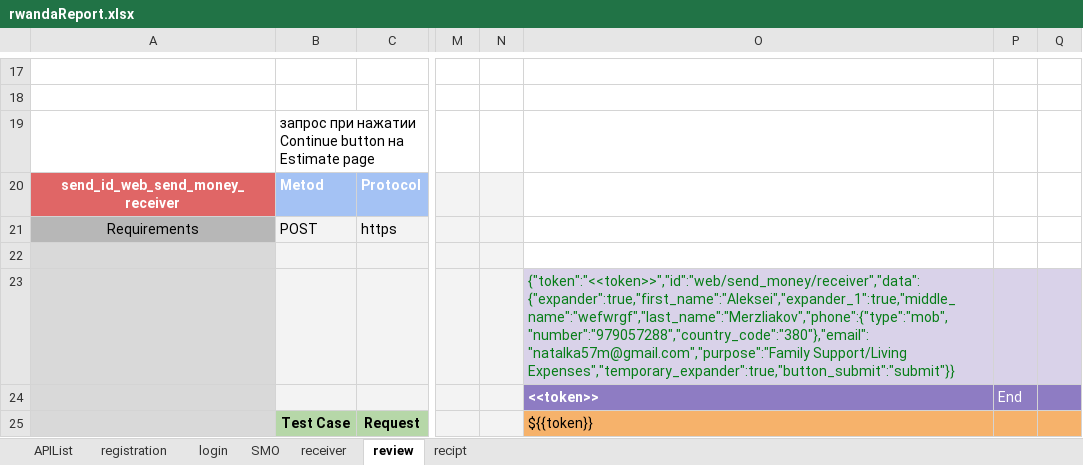
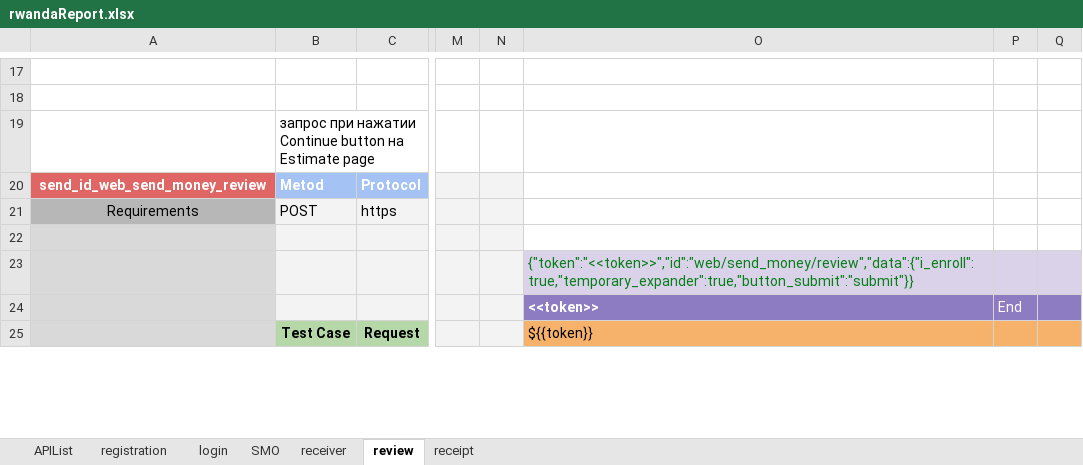
Before and after one commit to alekseymerzlyakov/control, an Excel workbook: rwandaReport.xlsx, sheet review, drawn as a sheet; only a part is shown, gaps mark what is left out; values as stored, in another font and other column widths than the file's, no borders; charts and pictures not drawn; the diff covers the shown part only; the diff names each change by its address in the sheet, - before the commit and + after, or states it on an @@ line.

```diff
--- a/rwandaReport.xlsx (sheet review)
+++ b/rwandaReport.xlsx (sheet review)
-sheet tab: recipt
+sheet tab: receipt
-A20: send_id_web_send_money_receiver
+A20: send_id_web_send_money_review
-O23: {"token":"<<token>>","id":"web/send_money/receiver","data":{"expander":true,"first_name":"Aleksei","expander_1":true,"middle_name":"wefwrgf","last_name":"Merzliakov","phone":{"type":"mob","number":"979057288","country_code":"380"},"email":"natalka57m@gmail.com","purpose":"Family Support/Living Expenses","temporary_expander":true,"button_submit":"submit"}}
+O23: {"token":"<<token>>","id":"web/send_money/review","data":{"i_enroll":true,"temporary_expander":true,"button_submit":"submit"}}
```
Also changed, not shown: 1 added row, 1 removed row and 2 edited cells elsewhere in this sheet, sheet registration, sheet SMO, sheet login, sheet receiver, sheet APIList, rwanda.xlsx, 12 other files.
